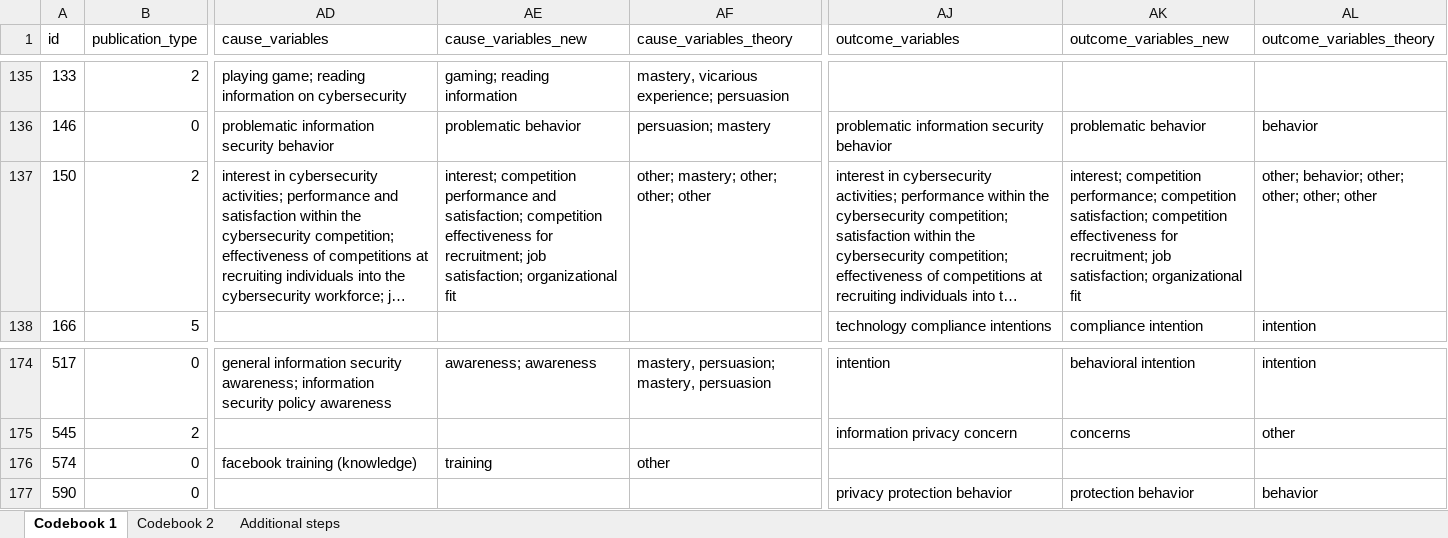
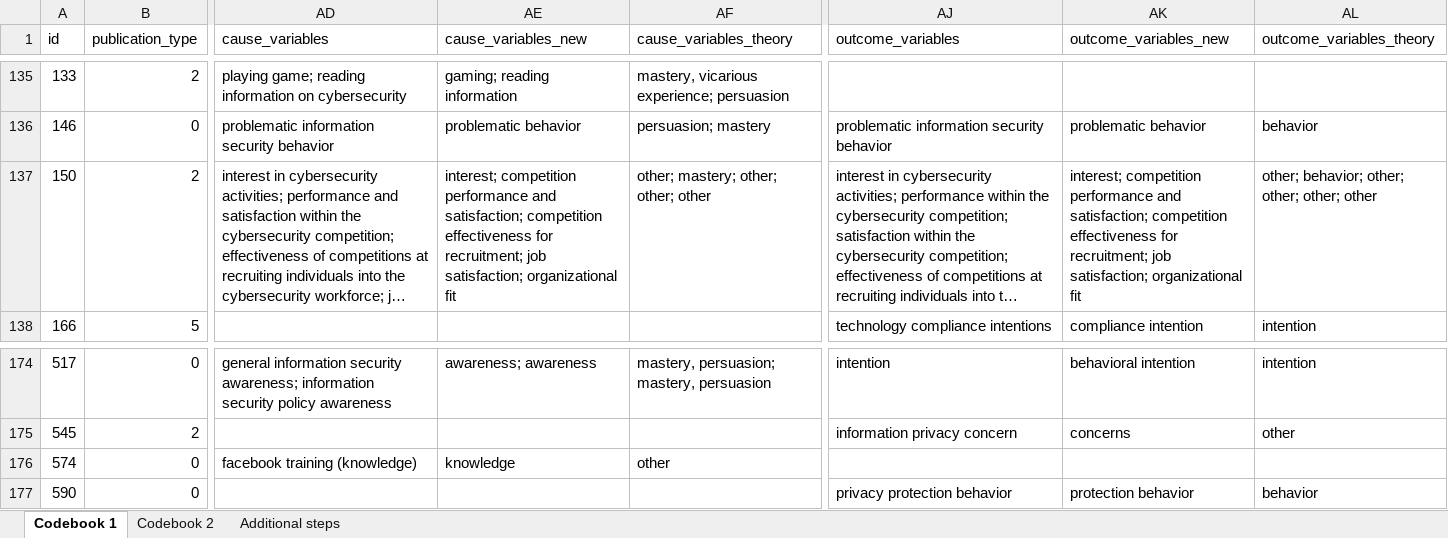
Before and after one commit to neleborgert/CSE-review, an Excel workbook: data/raw/Review_data_all_packages.xlsx, sheet Codebook 1, drawn as a sheet; only a part is shown, gaps mark what is left out; long unchanged cells end in …; values as stored, in another font and other column widths than the file's, no borders; table styles not drawn; the diff covers the shown part only; the diff names each change by its address in the sheet, - before the commit and + after, or states it on an @@ line.

Commit message:
Update Review_data_all_packages.xlsx
updated cause and outcome variables new

```diff
--- a/data/raw/Review_data_all_packages.xlsx (sheet Codebook 1)
+++ b/data/raw/Review_data_all_packages.xlsx (sheet Codebook 1)
-AK137 (outcome_variables_new): interest; competition performance; competition satisfaction; competition…
+AK137 (outcome_variables_new): interest; competition performance and satisfaction; competition…
-AE176 (cause_variables_new): training
+AE176 (cause_variables_new): knowledge
```
Also changed, not shown: 6 edited cells elsewhere in this sheet.
